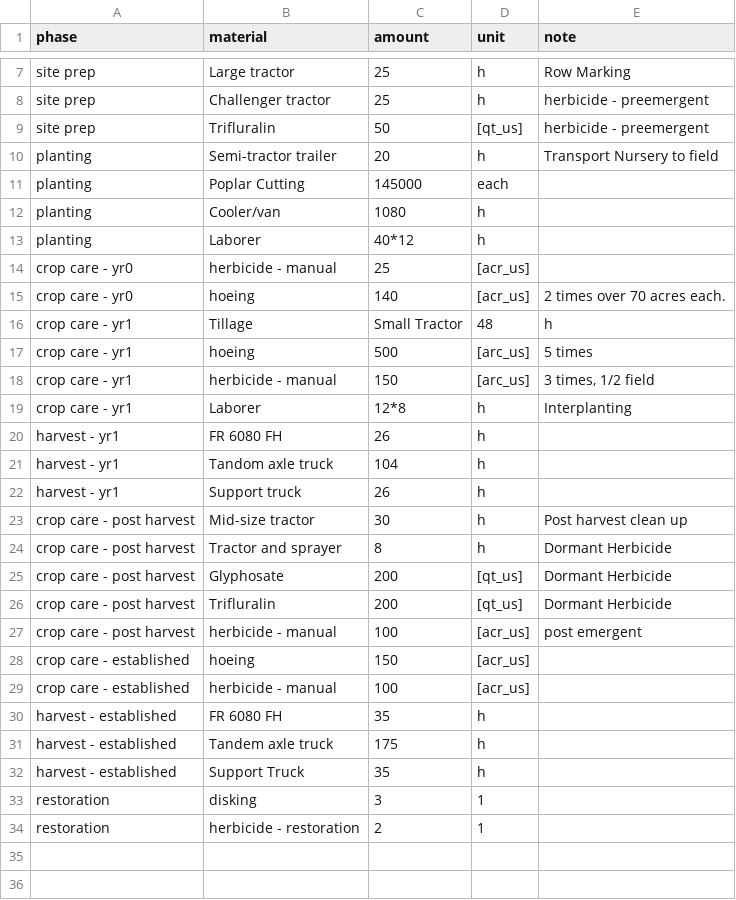
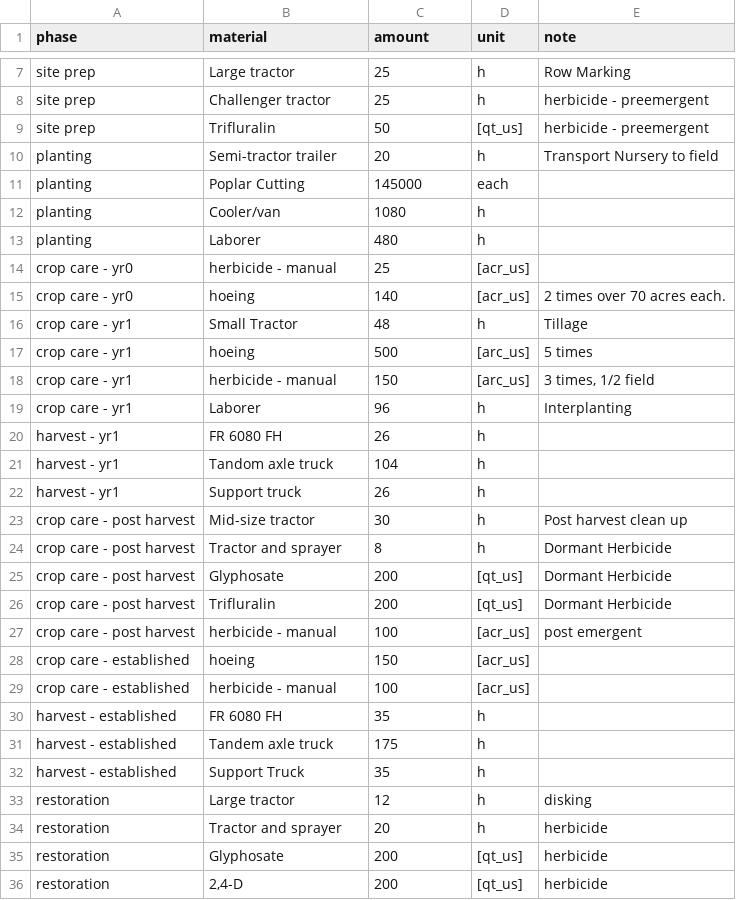
Before and after one commit to CSTARS/farm-budgets-data, a CSV file: ahb/clarksburg/phase_requirements.csv, drawn as a sheet; only a part is shown, gaps mark what is left out; removed rows and columns are numbered as before the commit, all else as after; the diff names each change by its address in the sheet, - before the commit and + after, or states it on an @@ line.

```diff
--- a/ahb/clarksburg/phase_requirements.csv
+++ b/ahb/clarksburg/phase_requirements.csv
-C13 (amount): 40*12
+C13 (amount): 480
-row 16: crop care - yr1 | Tillage | Small Tractor | 48 | h
+row 16: crop care - yr1 | Small Tractor | 48 | h | Tillage
-C19 (amount): 12*8
+C19 (amount): 96
-row 33: restoration | disking | 3 | 1
-row 34: restoration | herbicide - restoration | 2 | 1
+row 33: restoration | Large tractor | 12 | h | disking
+row 34: restoration | Tractor and sprayer | 20 | h | herbicide
+row 35: restoration | Glyphosate | 200 | [qt_us] | herbicide
+row 36: restoration | 2,4-D | 200 | [qt_us] | herbicide
```
Also changed, not shown: ahb/clarksburg/phases.csv, ahb/materials.csv, 9 other files.
